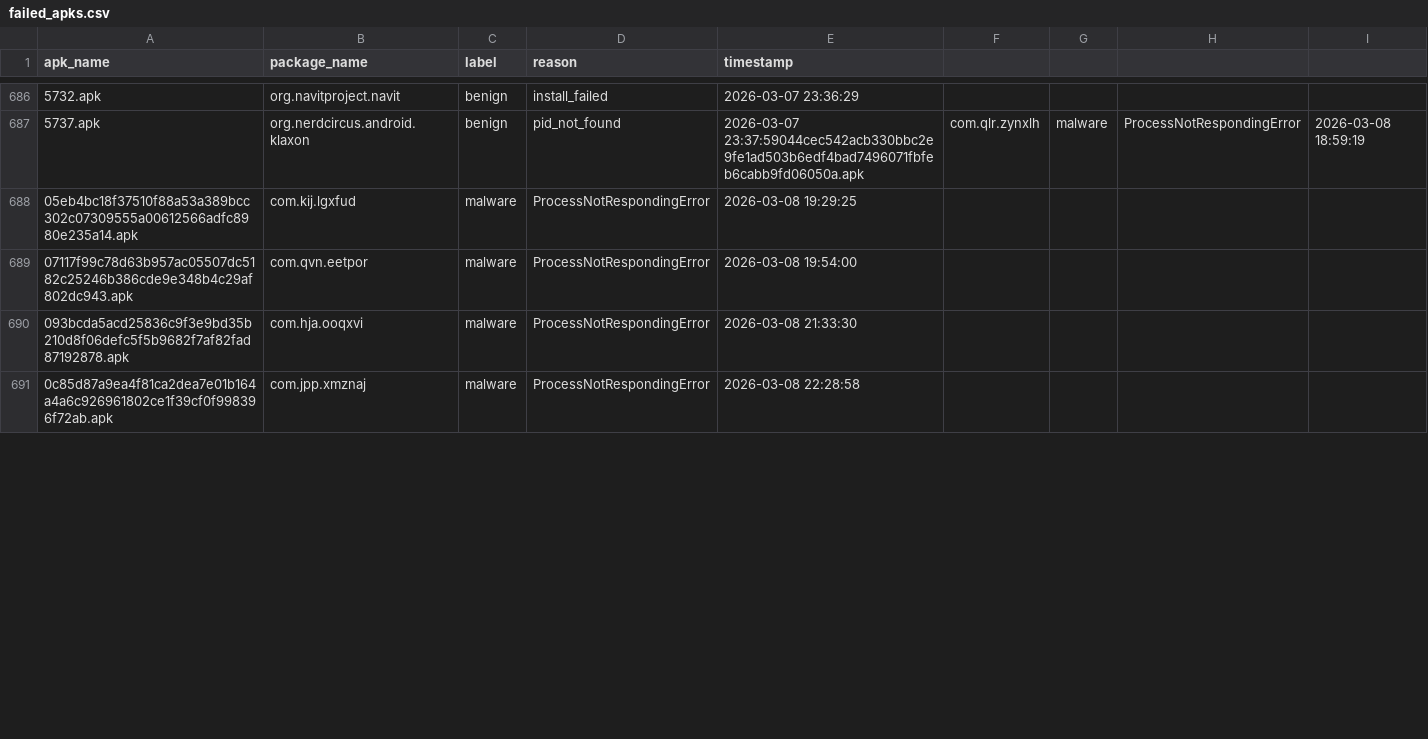
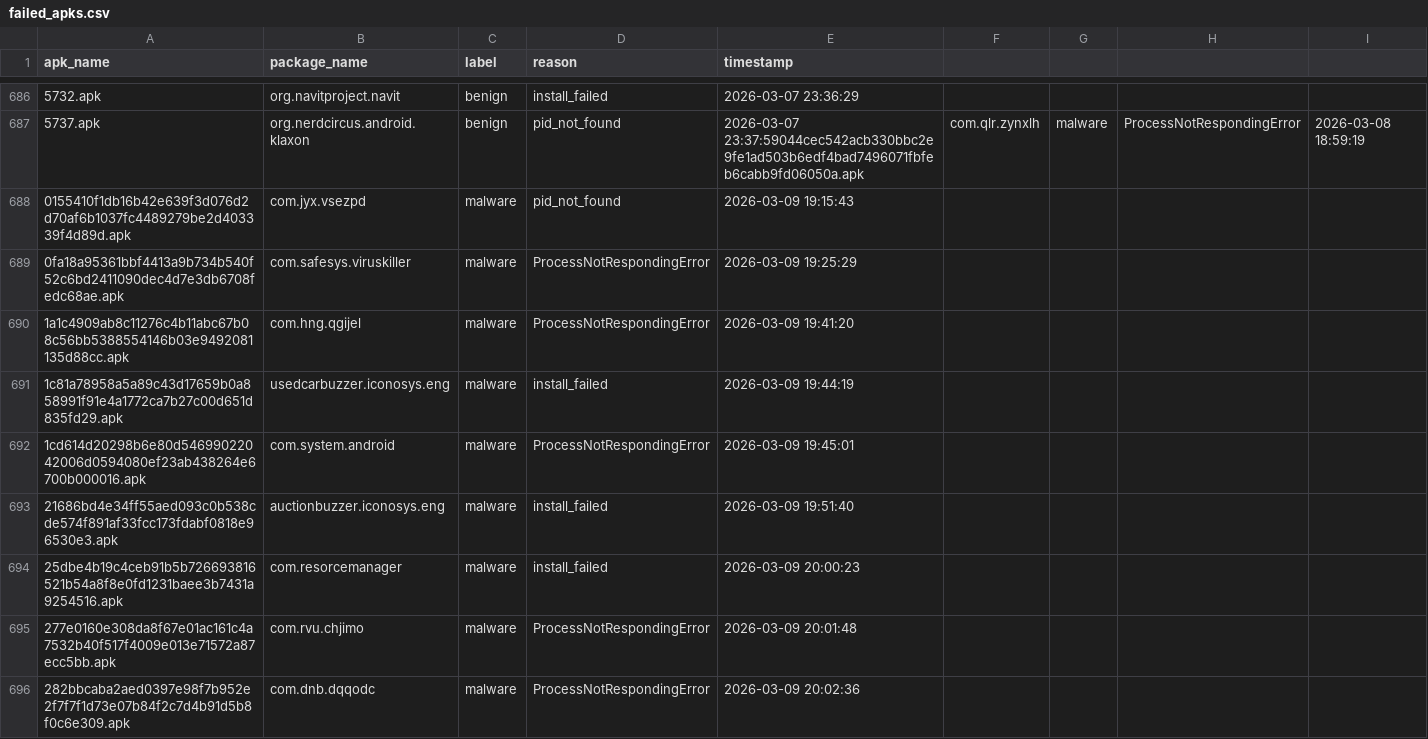
Before and after one commit to muhammettan28/kangalguard-dynamic, a CSV file: logs/failed_apks.csv, drawn as a sheet; only a part is shown, gaps mark what is left out; the diff covers the shown part only.

Commit message:
Add new entries to failed_apks.csv for malware and benign APKs with various failure reasons

```diff
--- a/logs/failed_apks.csv
+++ b/logs/failed_apks.csv
@@ -687,5 +687,10 @@ apk_name,package_name,label,reason,timestamp
 5737.apk,org.nerdcircus.android.klaxon,benign,pid_not_found,2026-03-07 23:37:59044cec542acb330bbc2e9fe1ad503b6edf4bad7496071fbfeb6cabb9fd06050a.apk,com.qlr.zynxlh,malware,ProcessNotRespondingError,2026-03-08 18:59:19
-05eb4bc18f37510f88a53a389bcc302c07309555a00612566adfc8980e235a14.apk,com.kij.lgxfud,malware,ProcessNotRespondingError,2026-03-08 19:29:25
-07117f99c78d63b957ac05507dc5182c25246b386cde9e348b4c29af802dc943.apk,com.qvn.eetpor,malware,ProcessNotRespondingError,2026-03-08 19:54:00
-093bcda5acd25836c9f3e9bd35b210d8f06defc5f5b9682f7af82fad87192878.apk,com.hja.ooqxvi,malware,ProcessNotRespondingError,2026-03-08 21:33:30
-0c85d87a9ea4f81ca2dea7e01b164a4a6c926961802ce1f39cf0f998396f72ab.apk,com.jpp.xmznaj,malware,ProcessNotRespondingError,2026-03-08 22:28:58
+0155410f1db16b42e639f3d076d2d70af6b1037fc4489279be2d403339f4d89d.apk,com.jyx.vsezpd,malware,pid_not_found,2026-03-09 19:15:43
+0fa18a95361bbf4413a9b734b540f52c6bd2411090dec4d7e3db6708fedc68ae.apk,com.safesys.viruskiller,malware,ProcessNotRespondingError,2026-03-09 19:25:29
+1a1c4909ab8c11276c4b11abc67b08c56bb5388554146b03e9492081135d88cc.apk,com.hng.qgijel,malware,ProcessNotRespondingError,2026-03-09 19:41:20
+1c81a78958a5a89c43d17659b0a858991f91e4a1772ca7b27c00d651d835fd29.apk,usedcarbuzzer.iconosys.eng,malware,install_failed,2026-03-09 19:44:19
+1cd614d20298b6e80d54699022042006d0594080ef23ab438264e6700b000016.apk,com.system.android,malware,ProcessNotRespondingError,2026-03-09 19:45:01
+21686bd4e34ff55aed093c0b538cde574f891af33fcc173fdabf0818e96530e3.apk,auctionbuzzer.iconosys.eng,malware,install_failed,2026-03-09 19:51:40
+25dbe4b19c4ceb91b5b726693816521b54a8f8e0fd1231baee3b7431a9254516.apk,com.resorcemanager,malware,install_failed,2026-03-09 20:00:23
+277e0160e308da8f67e01ac161c4a7532b40f517f4009e013e71572a87ecc5bb.apk,com.rvu.chjimo,malware,ProcessNotRespondingError,2026-03-09 20:01:48
+282bbcaba2aed0397e98f7b952e2f7f7f1d73e07b84f2c7d4b91d5b8f0c6e309.apk,com.dnb.dqqodc,malware,ProcessNotRespondingError,2026-03-09 20:02:36
```
Also changed, not shown: 9 added rows and 15 edited cells elsewhere in this file, 4 other files.
